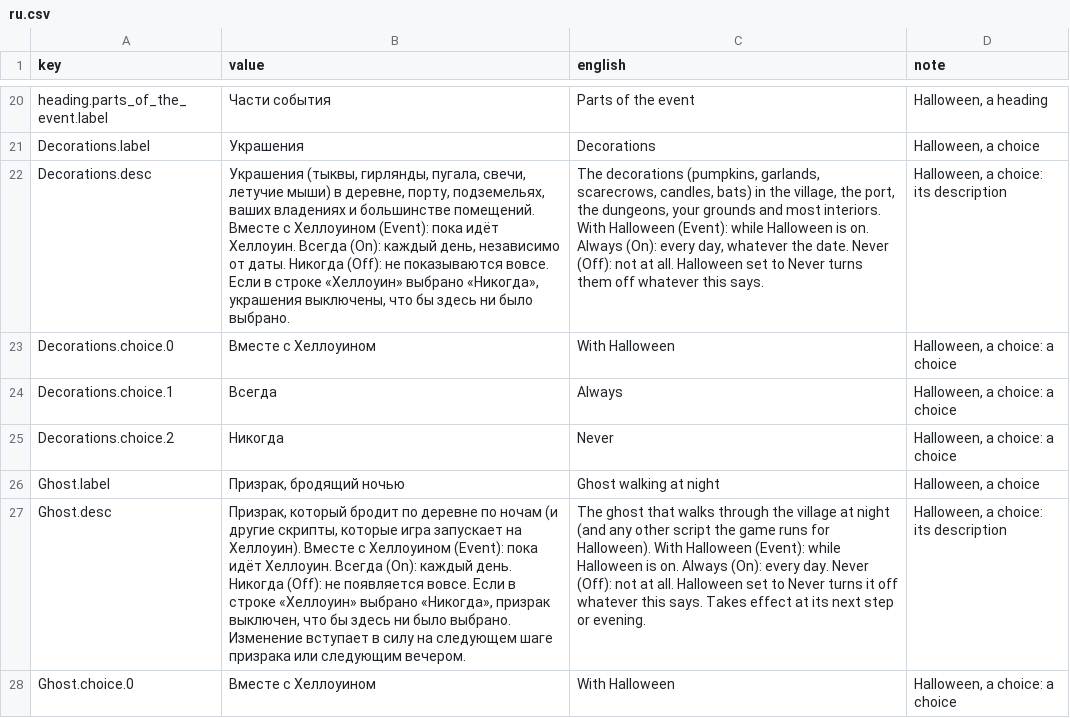
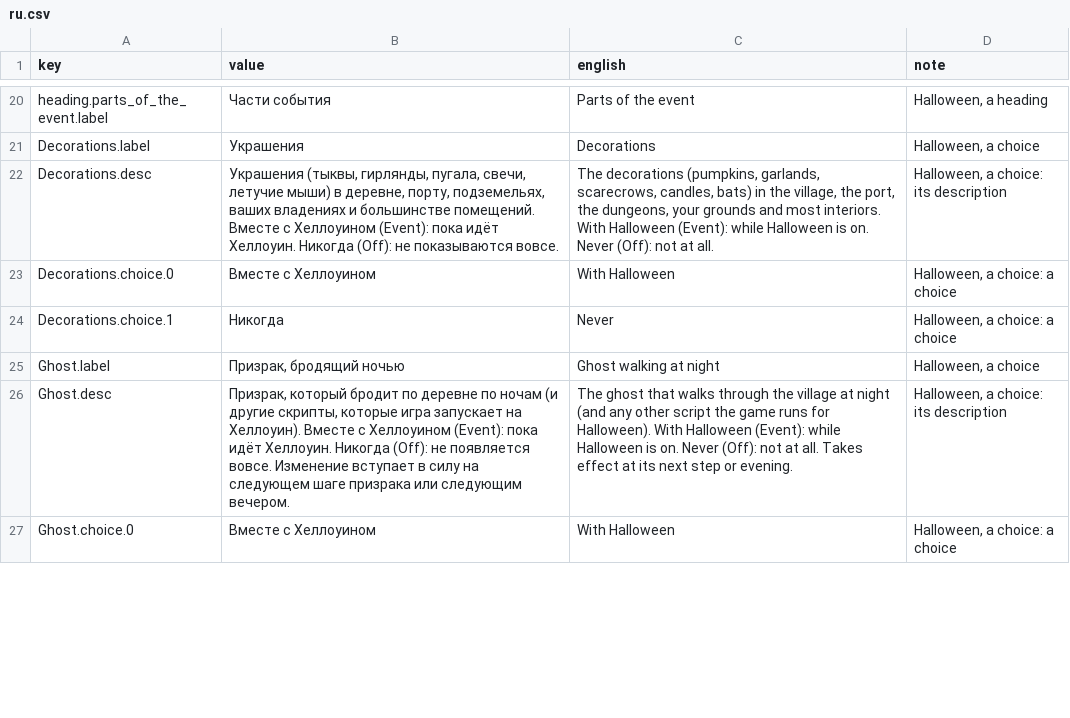
Before and after one commit to dreasgrech/GK2QOLMods, a CSV file: src/GK2EventDecorations/Languages/ru.csv, drawn as a sheet; only a part is shown, gaps mark what is left out; removed rows and columns are numbered as before the commit, all else as after; the diff covers the shown part only; the diff names each change by its address in the sheet, - before the commit and + after, or states it on an @@ line.

Commit message:
Event Decorations: parts without Always, test over time; library with the font fix

```diff
--- a/src/GK2EventDecorations/Languages/ru.csv
+++ b/src/GK2EventDecorations/Languages/ru.csv
-B22 (value): …идёт Хеллоуин. Всегда (On): каждый день, независимо от даты. Никогда (Off): не показываются вовсе. Если в строке «Хеллоуин» выбрано «Никогда», украшения выключены, что бы здесь ни было выбрано.
+B22 (value): …идёт Хеллоуин. Никогда (Off): не показываются вовсе.
-C22 (english): …is on. Always (On): every day, whatever the date. Never (Off): not at all. Halloween set to Never turns them off whatever this says.
+C22 (english): …is on. Never (Off): not at all.
-B24 (value): Всегда
+B24 (value): Никогда
-C24 (english): Always
+C24 (english): Never
-row 25: Decorations.choice.2 | Никогда | Never | Halloween, a choice: a choice
-B26 (value): …идёт Хеллоуин. Всегда (On): каждый день. Никогда (Off): не появляется вовсе. Если в строке «Хеллоуин» выбрано «Никогда», призрак выключен, что бы здесь ни было выбрано. Изменение вступает…
+B26 (value): …идёт Хеллоуин. Никогда (Off): не появляется вовсе. Изменение вступает…
-C26 (english): …is on. Always (On): every day. Never (Off): not at all. Halloween set to Never turns it off whatever this says. Takes effect…
+C26 (english): …is on. Never (Off): not at all. Takes effect…
```
Also changed, not shown: 3 removed rows and 8 edited cells elsewhere in this file, src/GK2EventDecorations/Languages/fr.csv, src/GK2EventDecorations/Languages/ja.csv, 25 other files.
